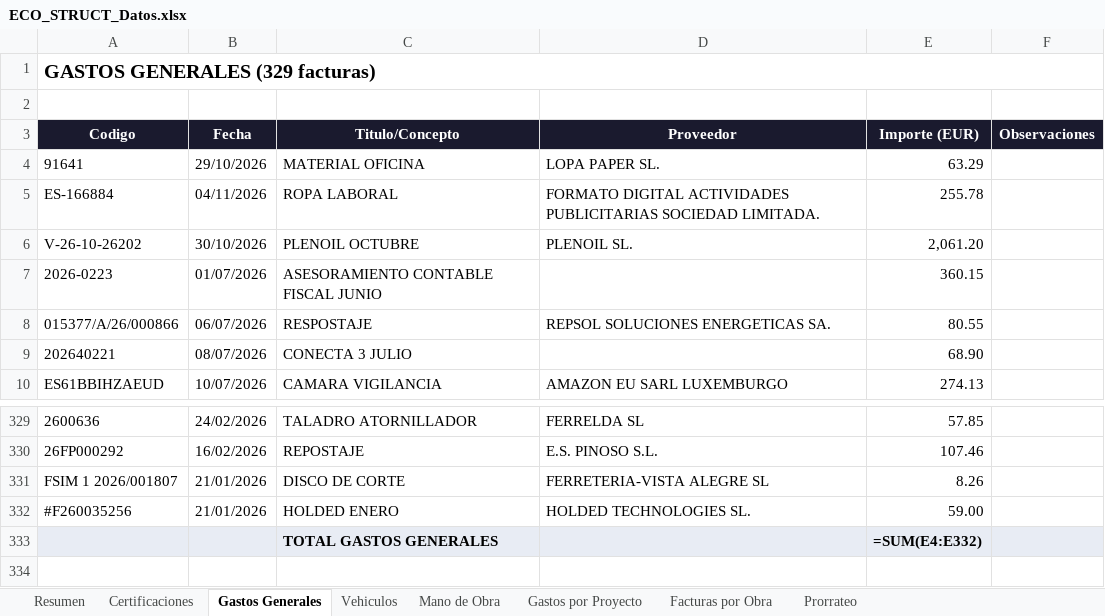
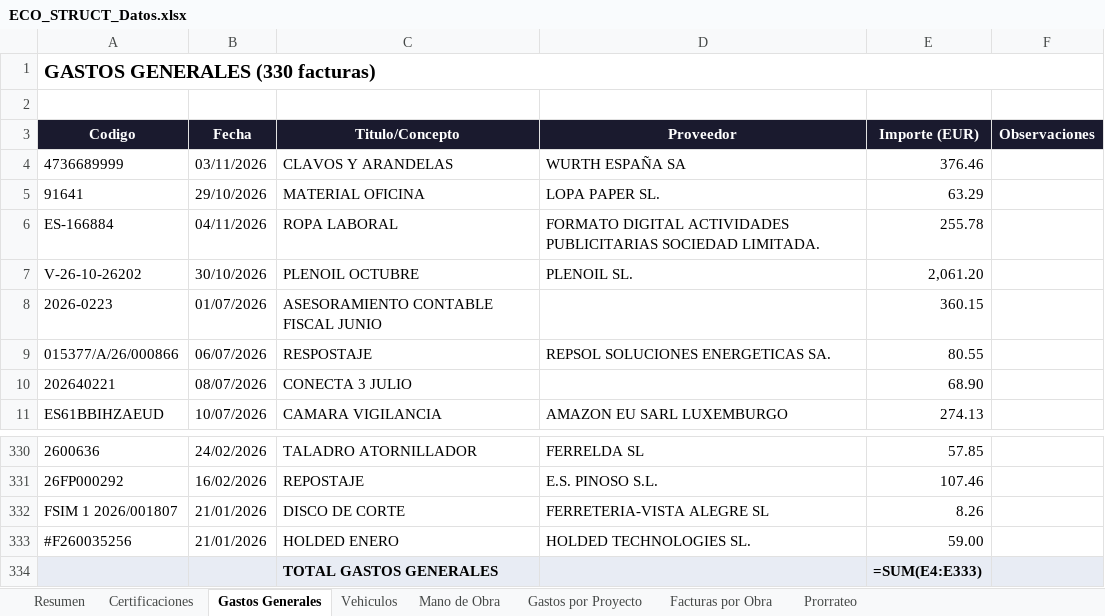
Before and after one commit to juanjosemas/dashboard, an Excel workbook: ECO_STRUCT_Datos.xlsx, sheet Gastos Generales, drawn as a sheet; only a part is shown, gaps mark what is left out; values as stored, in another font and other column widths than the file's, no borders; formulas without a stored value are shown as written; addresses are those after the commit; the diff names each change by its address in the sheet, - before the commit and + after, or states it on an @@ line.

```diff
--- a/ECO_STRUCT_Datos.xlsx (sheet Gastos Generales)
+++ b/ECO_STRUCT_Datos.xlsx (sheet Gastos Generales)
-A1 (Codigo): GASTOS GENERALES (329 facturas)
+A1 (Codigo): GASTOS GENERALES (330 facturas)
+row 4: 4736689999 | 03/11/2026 | CLAVOS Y ARANDELAS | WURTH ESPAÑA SA | 376.46
-E334 (Importe (EUR)): =SUM(E4:E332)
+E334 (Importe (EUR)): =SUM(E4:E333)
```
Also changed, not shown: sheet Facturas por Obra, sheet Gastos por Proyecto, sheet Resumen, 4 other files.
